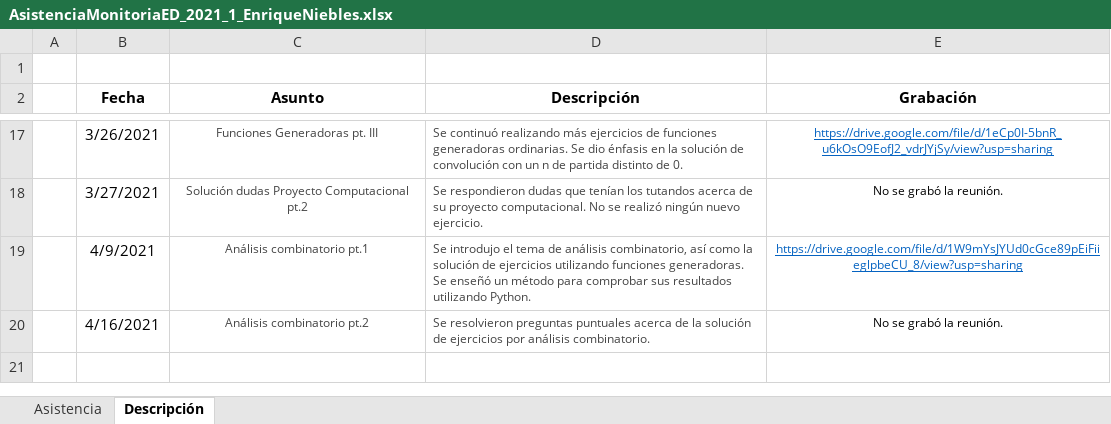
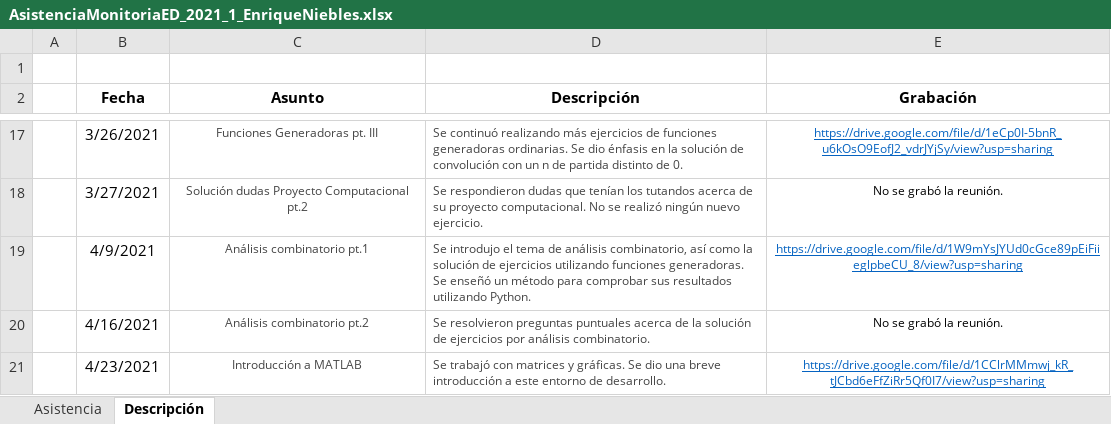
Before and after one commit to esacon/MonitoriasEstructurasDiscretas2021, an Excel workbook: Asistencia/AsistenciaMonitoriaED_2021_1_EnriqueNiebles.xlsx, sheet Descripción, drawn as a sheet; only a part is shown, gaps mark what is left out; values as stored, in another font and other column widths than the file's, no borders; the diff names each change by its address in the sheet, - before the commit and + after, or states it on an @@ line.

Commit message:
Introducción MATLAB

```diff
--- a/Asistencia/AsistenciaMonitoriaED_2021_1_EnriqueNiebles.xlsx (sheet Descripción)
+++ b/Asistencia/AsistenciaMonitoriaED_2021_1_EnriqueNiebles.xlsx (sheet Descripción)
+row 21:  | 4/23/2021 | Introducción a MATLAB | Se trabajó con matrices y gráficas. Se dio una breve introducción a este entorno de desarrollo. | https://drive.google.com/file/d/1CClrMMmwj_kR_tJCbd6eFfZiRr5Qf0I7/view?usp=sharing
```
Also changed, not shown: sheet Asistencia, 4 other files.
